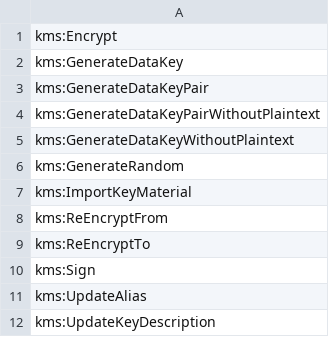
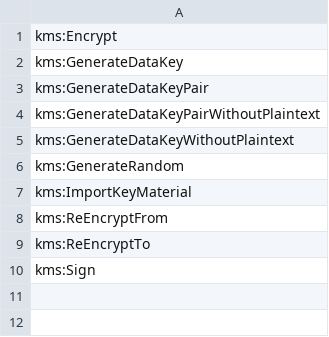
Before and after one commit to k9securityio/terraform-aws-kms-key, a TSV file: k9policy/k9-access_capability.write-data.tsv, drawn as a sheet; the diff names each change by its address in the sheet, - before the commit and + after, or states it on an @@ line.

```diff
--- a/k9policy/k9-access_capability.write-data.tsv
+++ b/k9policy/k9-access_capability.write-data.tsv
-row 11: kms:UpdateAlias
-row 12: kms:UpdateKeyDescription
```
Also changed, not shown: k9policy/k9-access_capability.administer-resource.tsv, 3 other files.
